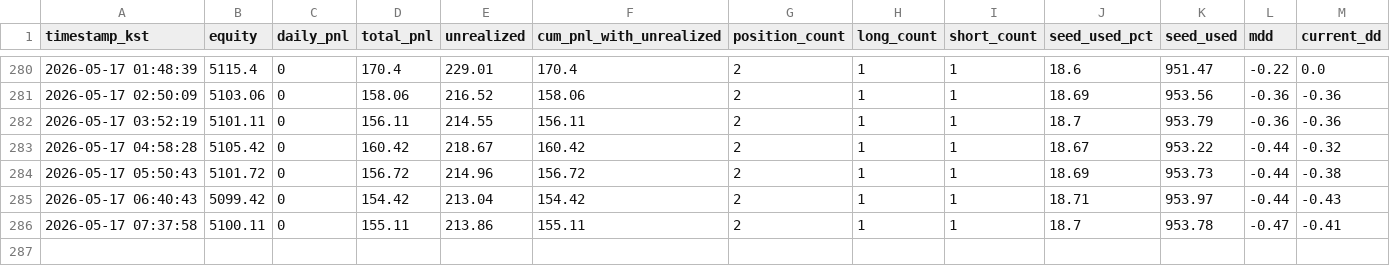
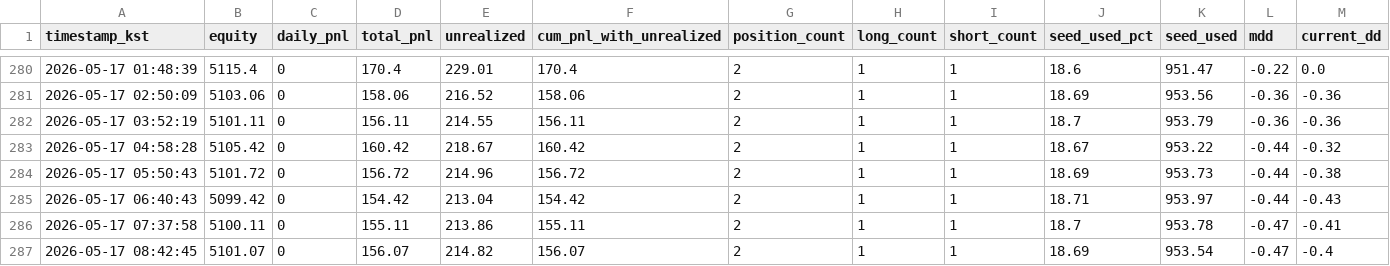
Before and after one commit to skstmddud1-maker/tensorai-timeseries, a CSV file: data/timeseries.csv, drawn as a sheet; only a part is shown, gaps mark what is left out; rows hold the shown columns only; the diff names each change by its address in the sheet, - before the commit and + after, or states it on an @@ line.

```diff
--- a/data/timeseries.csv
+++ b/data/timeseries.csv
+row 287: 2026-05-17 08:42:45 | 5101.07 | 0 | 156.07 | 214.82 | 156.07 | 2 | 1 | 1 | 18.69 | 953.54 | -0.47 | -0.4
```
